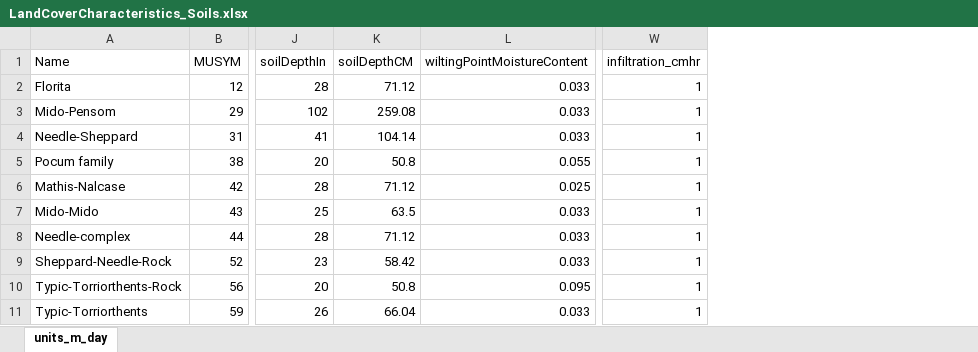
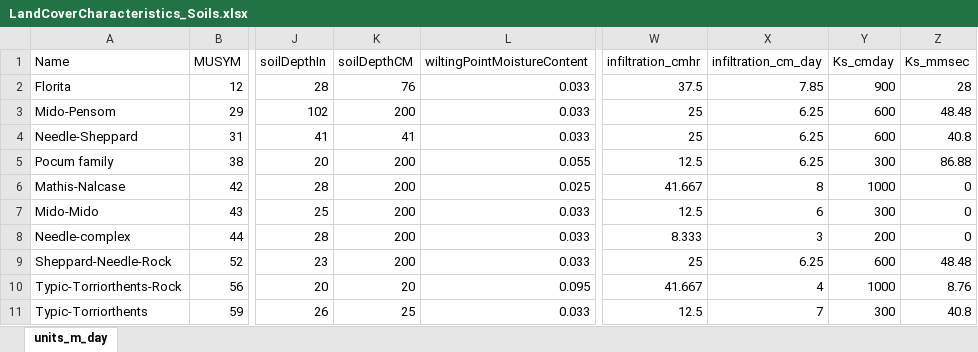
Before and after one commit to maxwell-miller-geo/desertHydro, an Excel workbook: inst/extdata/LandCoverCharacteristics_Soils.xlsx, sheet units_m_day, drawn as a sheet; only a part is shown, gaps mark what is left out; values as stored, in another font and other column widths than the file's, no borders; the diff names each change by its address in the sheet, - before the commit and + after, or states it on an @@ line.

Commit message:
Fix bug for goes rainfall
Update default soil characteristics

```diff
--- a/inst/extdata/LandCoverCharacteristics_Soils.xlsx (sheet units_m_day)
+++ b/inst/extdata/LandCoverCharacteristics_Soils.xlsx (sheet units_m_day)
+column X (infiltration_cm_day), rows 2-11: 7.85 | 6.25 | 6.25 | 6.25 | 8 | 6 | 3 | 6.25 | 4 | 7
+column Y (Ks_cmday), rows 2-11: 900 | 600 | 600 | 300 | 1000 | 300 | 200 | 600 | 1000 | 300
+column Z (Ks_mmsec), rows 2-11: 28 | 48.48 | 40.8 | 86.88 | 0 | 0 | 0 | 48.48 | 8.76 | 40.8
-K2 (soilDepthCM): 71.12
+K2 (soilDepthCM): 76
-W2 (infiltration_cmhr): 1
+W2 (infiltration_cmhr): 37.5
-K3 (soilDepthCM): 259.08
+K3 (soilDepthCM): 200
-W3:W4 (infiltration_cmhr): 1
+W3:W4 (infiltration_cmhr): 25
-K4 (soilDepthCM): 104.14
+K4 (soilDepthCM): 41
-K5 (soilDepthCM): 50.8
+K5 (soilDepthCM): 200
-W5 (infiltration_cmhr): 1
+W5 (infiltration_cmhr): 12.5
-K6 (soilDepthCM): 71.12
+K6 (soilDepthCM): 200
-W6 (infiltration_cmhr): 1
+W6 (infiltration_cmhr): 41.667
-K7 (soilDepthCM): 63.5
+K7 (soilDepthCM): 200
-W7 (infiltration_cmhr): 1
+W7 (infiltration_cmhr): 12.5
-K8 (soilDepthCM): 71.12
+K8 (soilDepthCM): 200
-W8 (infiltration_cmhr): 1
+W8 (infiltration_cmhr): 8.333
-K9 (soilDepthCM): 58.42
+K9 (soilDepthCM): 200
-W9 (infiltration_cmhr): 1
+W9 (infiltration_cmhr): 25
-K10 (soilDepthCM): 50.8
+K10 (soilDepthCM): 20
-W10 (infiltration_cmhr): 1
+W10 (infiltration_cmhr): 41.667
-K11 (soilDepthCM): 66.04
+K11 (soilDepthCM): 25
-W11 (infiltration_cmhr): 1
+W11 (infiltration_cmhr): 12.5
```
Also changed, not shown: 4 other files.
